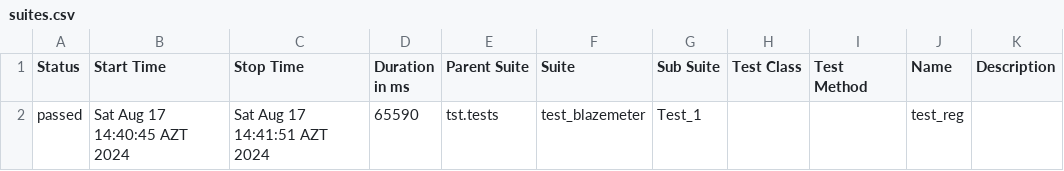
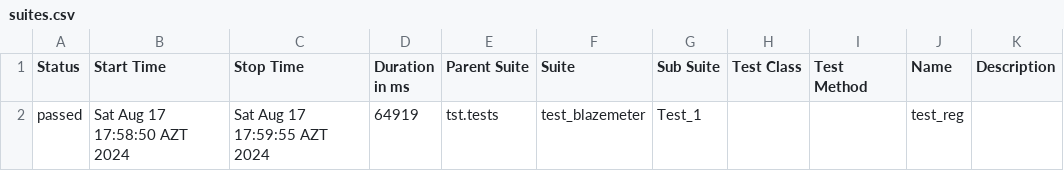
Before and after one commit to Andrew010203/AutoBlazemeter., a CSV file: allure-report/data/suites.csv, drawn as a sheet.

```diff
--- a/allure-report/data/suites.csv
+++ b/allure-report/data/suites.csv
@@ -1,2 +1,2 @@
 "Status","Start Time","Stop Time","Duration in ms","Parent Suite","Suite","Sub Suite","Test Class","Test Method","Name","Description"
-"passed","Sat Aug 17 14:40:45 AZT 2024","Sat Aug 17 14:41:51 AZT 2024","65590","tst.tests","test_blazemeter","Test_1","","","test_reg",""
+"passed","Sat Aug 17 17:58:50 AZT 2024","Sat Aug 17 17:59:55 AZT 2024","64919","tst.tests","test_blazemeter","Test_1","","","test_reg",""
```
Also changed, not shown: 31 other files.
